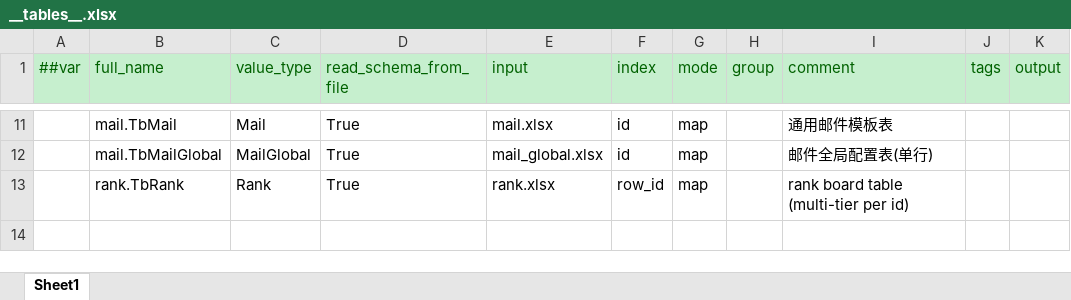
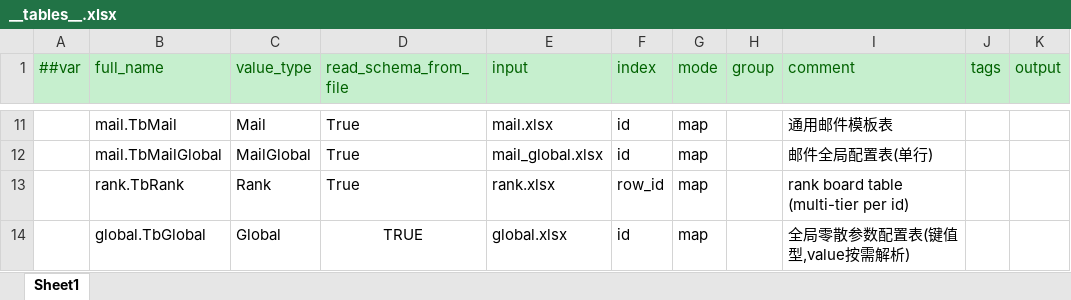
Before and after one commit to zhoupeng921101/TEngine_zp, an Excel workbook: Configs/GameConfig/Datas/__tables__.xlsx, sheet Sheet1, drawn as a sheet; only a part is shown, gaps mark what is left out; values as stored, in another font and other column widths than the file's, no borders; the diff names each change by its address in the sheet, - before the commit and + after, or states it on an @@ line.

```diff
--- a/Configs/GameConfig/Datas/__tables__.xlsx (sheet Sheet1)
+++ b/Configs/GameConfig/Datas/__tables__.xlsx (sheet Sheet1)
+row 14:  | global.TbGlobal | Global | TRUE | global.xlsx | id | map |  | 全局零散参数配置表(键值型,value按需解析)
```
Also changed, not shown: 18 other files.
